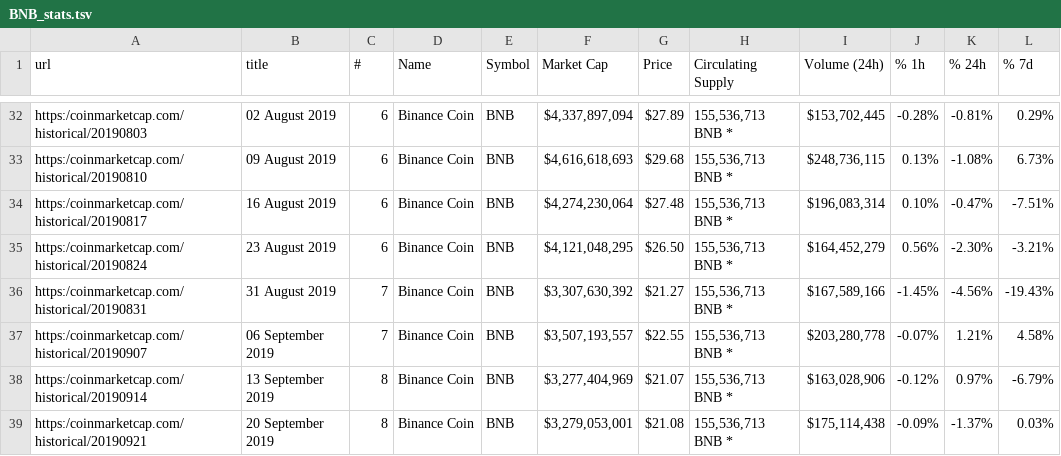
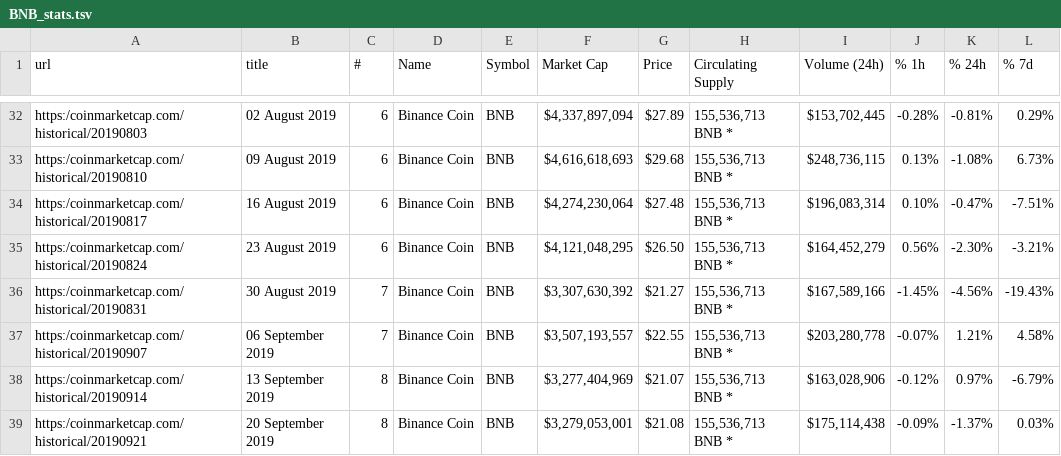
Before and after one commit to michadavid/chsb_token_report, a TSV file: BNB_stats.tsv, drawn as a sheet; only a part is shown, gaps mark what is left out.

```diff
--- a/BNB_stats.tsv
+++ b/BNB_stats.tsv
@@ -35,3 +35,3 @@ https:/coinmarketcap.com/historical/20190817	16 August 2019	6	Binance Coin	BNB	$
 https:/coinmarketcap.com/historical/20190824	23 August 2019	6	Binance Coin	BNB	$4,121,048,295	$26.50	155,536,713 BNB *	$164,452,279	0.56%	-2.30%	-3.21%	
-https:/coinmarketcap.com/historical/20190831	31 August 2019	7	Binance Coin	BNB	$3,307,630,392	$21.27	155,536,713 BNB *	$167,589,166	-1.45%	-4.56%	-19.43%	
+https:/coinmarketcap.com/historical/20190831	30 August 2019	7	Binance Coin	BNB	$3,307,630,392	$21.27	155,536,713 BNB *	$167,589,166	-1.45%	-4.56%	-19.43%	
 https:/coinmarketcap.com/historical/20190907	06 September 2019	7	Binance Coin	BNB	$3,507,193,557	$22.55	155,536,713 BNB *	$203,280,778	-0.07%	1.21%	4.58%	
```
Also changed, not shown: BNB_tsv/2020-06-29-12-10-35.tsv.
